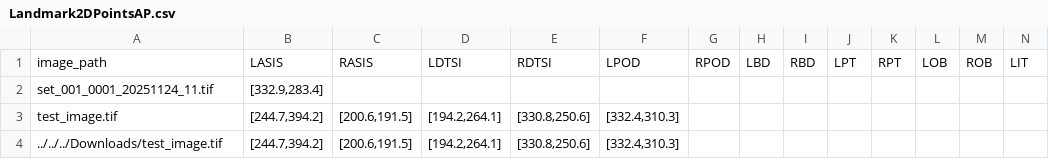
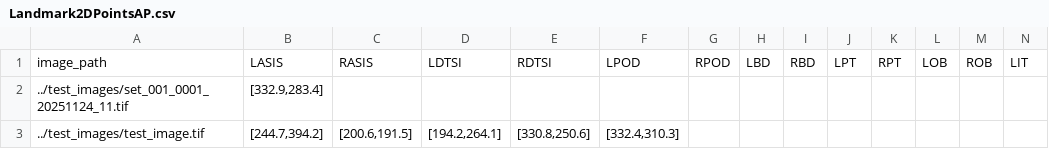
Before and after one commit to OrthoDriven/2d-point-annotator, a CSV file: csv_templates/Landmark2DPointsAP.csv, drawn as a sheet; only a part is shown; rows hold the shown columns only; the diff names each change by its address in the sheet, - before the commit and + after, or states it on an @@ line.

```diff
--- a/csv_templates/Landmark2DPointsAP.csv
+++ b/csv_templates/Landmark2DPointsAP.csv
-A2: set_001_0001_20251124_11.tif
+A2: ../test_images/set_001_0001_20251124_11.tif
-A3: test_image.tif
+A3: ../test_images/test_image.tif
-row 4: ../../../Downloads/test_image.tif | [244.7,394.2] | [200.6,191.5] | [194.2,264.1] | [330.8,250.6] | [332.4,310.3]
```
Also changed, not shown: 2 other files.
